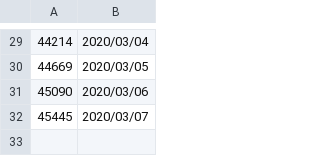
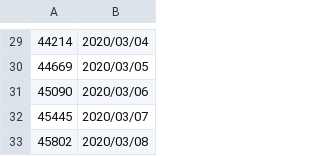
Before and after one commit to 99Kies/CSDN-VisitorMonitor, a CSV file: Read_msg/read_msg.csv, drawn as a sheet; only a part is shown, gaps mark what is left out.

```diff
--- a/Read_msg/read_msg.csv
+++ b/Read_msg/read_msg.csv
@@ -32 +32,2 @@
 "45445","2020/03/07"
+"45802","2020/03/08"
```
Also changed, not shown: Read_msg/detail_msg.csv, 2 other files.
